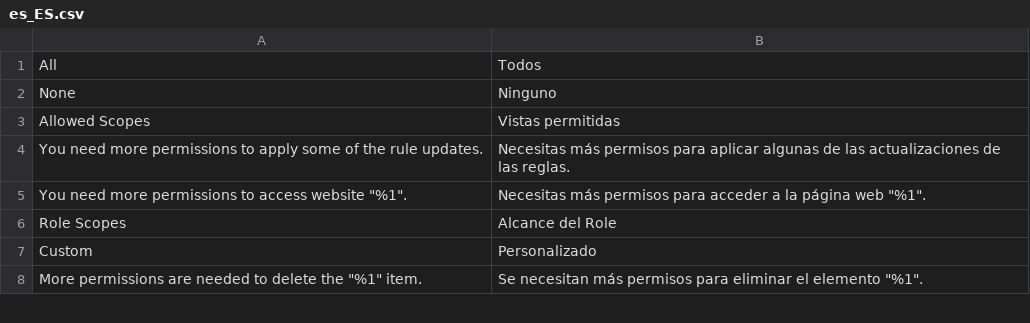
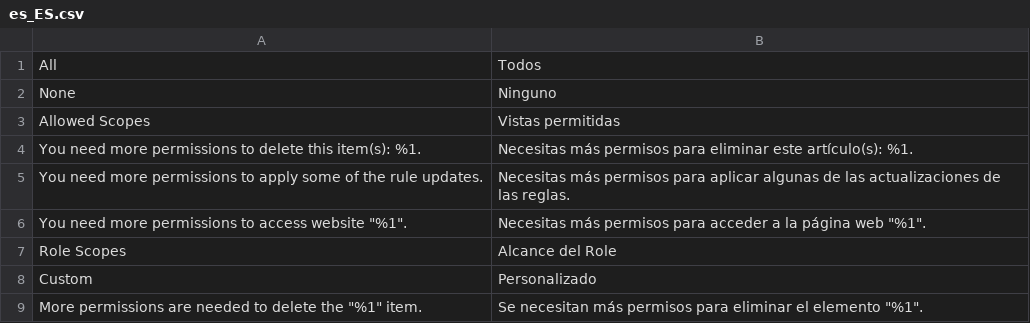
Before and after one commit to magento-l10n/language-es_ES, a CSV file: es_ES.csv, drawn as a sheet; only a part is shown; the diff names each change by its address in the sheet, - before the commit and + after, or states it on an @@ line.

Commit message:
Updating translations from Crowdin.

```diff
--- a/es_ES.csv
+++ b/es_ES.csv
+row 4: You need more permissions to delete this item(s): %1. | Necesitas más permisos para eliminar este artículo(s): %1.
```
Also changed, not shown: 1 other file.
